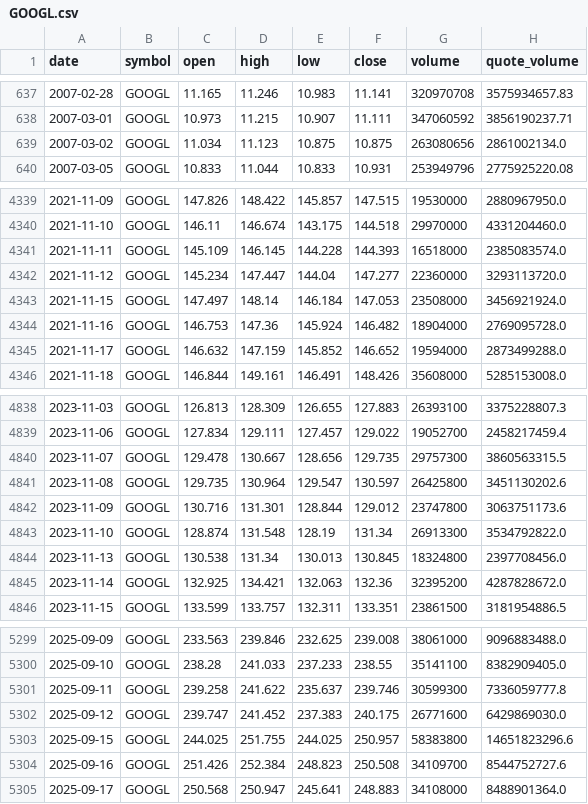
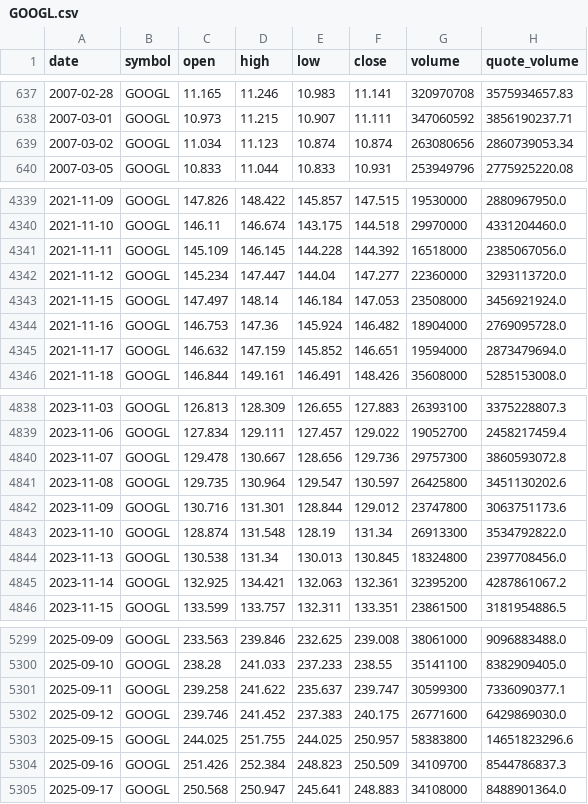
Before and after one commit to bsachart/finance-metrics-fetch, a CSV file: data/market/GOOGL.csv, drawn as a sheet; only a part is shown, gaps mark what is left out; the diff covers the shown part only.

```diff
--- a/data/market/GOOGL.csv
+++ b/data/market/GOOGL.csv
@@ -638,3 +638,3 @@ date,symbol,open,high,low,close,volume,quote_volume
 2007-03-01,GOOGL,10.973,11.215,10.907,11.111,347060592,3856190237.71
-2007-03-02,GOOGL,11.034,11.123,10.875,10.875,263080656,2861002134.0
+2007-03-02,GOOGL,11.034,11.123,10.874,10.874,263080656,2860739053.34
 2007-03-05,GOOGL,10.833,11.044,10.833,10.931,253949796,2775925220.08
@@ -4340,3 +4340,3 @@ date,symbol,open,high,low,close,volume,quote_volume
 2021-11-10,GOOGL,146.11,146.674,143.175,144.518,29970000,4331204460.0
-2021-11-11,GOOGL,145.109,146.145,144.228,144.393,16518000,2385083574.0
+2021-11-11,GOOGL,145.109,146.145,144.228,144.392,16518000,2385067056.0
 2021-11-12,GOOGL,145.234,147.447,144.04,147.277,22360000,3293113720.0
@@ -4344,3 +4344,3 @@ date,symbol,open,high,low,close,volume,quote_volume
 2021-11-16,GOOGL,146.753,147.36,145.924,146.482,18904000,2769095728.0
-2021-11-17,GOOGL,146.632,147.159,145.852,146.652,19594000,2873499288.0
+2021-11-17,GOOGL,146.632,147.159,145.852,146.651,19594000,2873479694.0
 2021-11-18,GOOGL,146.844,149.161,146.491,148.426,35608000,5285153008.0
@@ -4839,3 +4839,3 @@ date,symbol,open,high,low,close,volume,quote_volume
 2023-11-06,GOOGL,127.834,129.111,127.457,129.022,19052700,2458217459.4
-2023-11-07,GOOGL,129.478,130.667,128.656,129.735,29757300,3860563315.5
+2023-11-07,GOOGL,129.478,130.667,128.656,129.736,29757300,3860593072.8
 2023-11-08,GOOGL,129.735,130.964,129.547,130.597,26425800,3451130202.6
@@ -4844,3 +4844,3 @@ date,symbol,open,high,low,close,volume,quote_volume
 2023-11-13,GOOGL,130.538,131.34,130.013,130.845,18324800,2397708456.0
-2023-11-14,GOOGL,132.925,134.421,132.063,132.36,32395200,4287828672.0
+2023-11-14,GOOGL,132.925,134.421,132.063,132.361,32395200,4287861067.2
 2023-11-15,GOOGL,133.599,133.757,132.311,133.351,23861500,3181954886.5
@@ -5300,6 +5300,6 @@ date,symbol,open,high,low,close,volume,quote_volume
 2025-09-10,GOOGL,238.28,241.033,237.233,238.55,35141100,8382909405.0
-2025-09-11,GOOGL,239.258,241.622,235.637,239.746,30599300,7336059777.8
-2025-09-12,GOOGL,239.747,241.452,237.383,240.175,26771600,6429869030.0
+2025-09-11,GOOGL,239.258,241.622,235.637,239.747,30599300,7336090377.1
+2025-09-12,GOOGL,239.746,241.452,237.383,240.175,26771600,6429869030.0
 2025-09-15,GOOGL,244.025,251.755,244.025,250.957,58383800,14651823296.6
-2025-09-16,GOOGL,251.426,252.384,248.823,250.508,34109700,8544752727.6
+2025-09-16,GOOGL,251.426,252.384,248.823,250.509,34109700,8544786837.3
 2025-09-17,GOOGL,250.568,250.947,245.641,248.883,34108000,8488901364.0
```
Also changed, not shown: 123 edited cells elsewhere in this file, data/market/INTC.csv, data/market/QQQ.csv, 6 other files.
